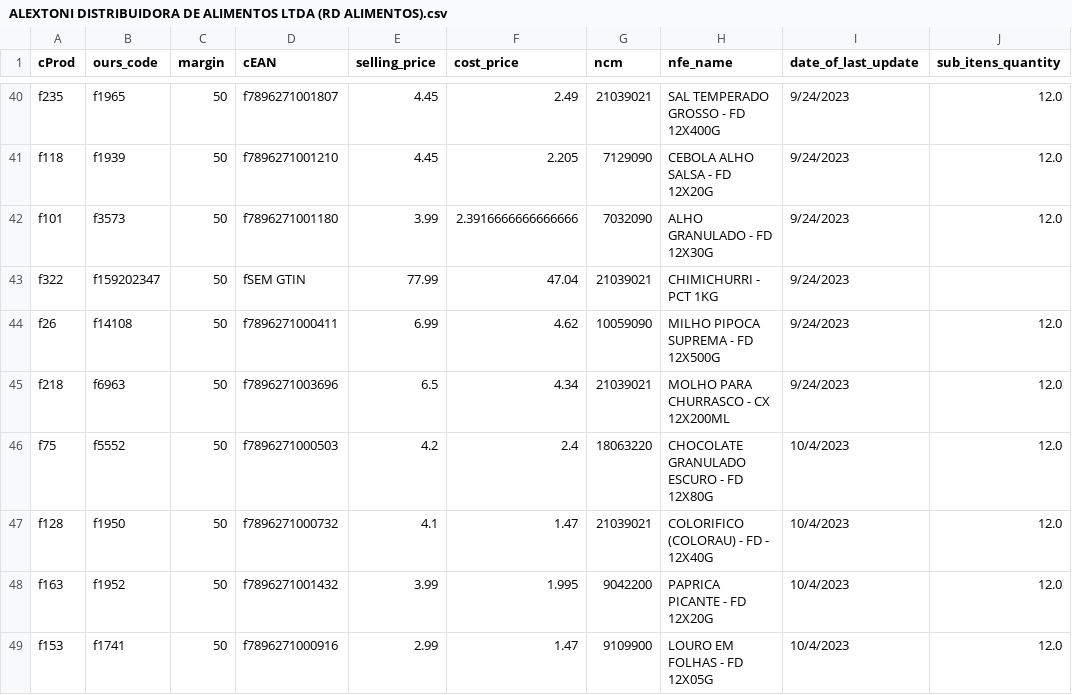
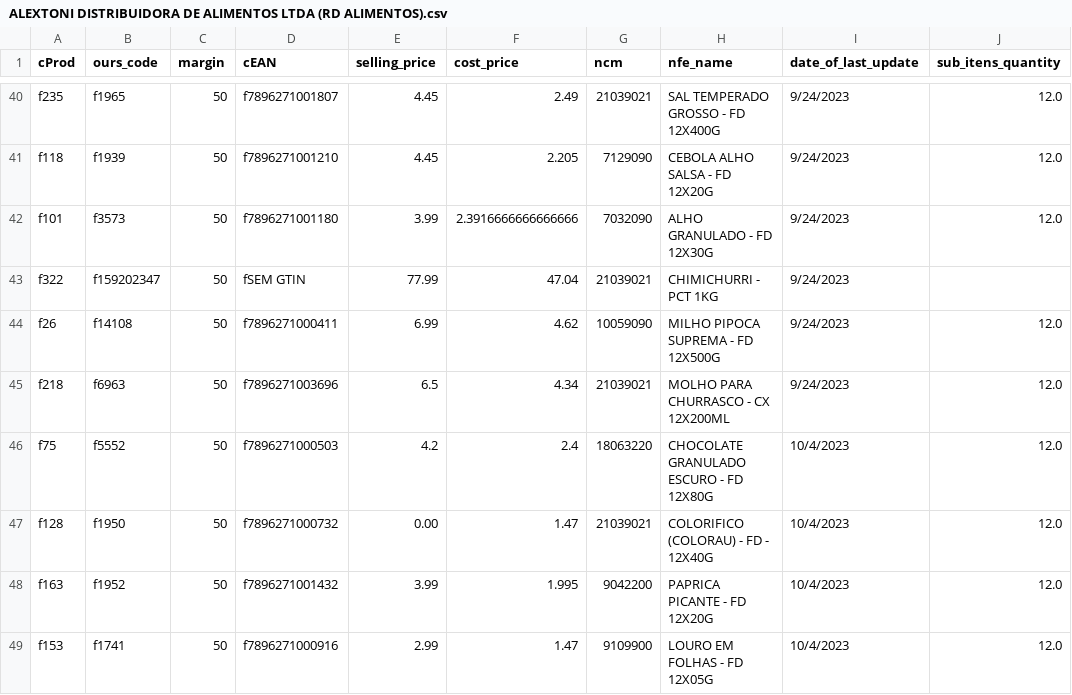
Before and after one commit to I3run01/bot-update-price-python, a CSV file: database/ALEXTONI DISTRIBUIDORA DE ALIMENTOS LTDA (RD ALIMENTOS).csv, drawn as a sheet; only a part is shown, gaps mark what is left out.

Commit message:
Update ALEXTONI DISTRIBUIDORA DE ALIMENTOS LTDA (RD ALIMENTOS).csv

```diff
--- a/database/ALEXTONI DISTRIBUIDORA DE ALIMENTOS LTDA (RD ALIMENTOS).csv
+++ b/database/ALEXTONI DISTRIBUIDORA DE ALIMENTOS LTDA (RD ALIMENTOS).csv
@@ -46,3 +46,3 @@ f218,f6963,50,f7896271003696,6.5,4.34,21039021,MOLHO PARA CHURRASCO - CX 12X200M
 f75,f5552,50,f7896271000503,4.2,2.4,18063220,CHOCOLATE GRANULADO ESCURO - FD 12X80G,10/4/2023,12.0
-f128,f1950,50,f7896271000732,4.1,1.47,21039021,COLORIFICO (COLORAU) - FD - 12X40G,10/4/2023,12.0
+f128,f1950,50,f7896271000732,0.00,1.47,21039021,COLORIFICO (COLORAU) - FD - 12X40G,10/4/2023,12.0
 f163,f1952,50,f7896271001432,3.99,1.995,9042200,PAPRICA PICANTE - FD 12X20G,10/4/2023,12.0
```
